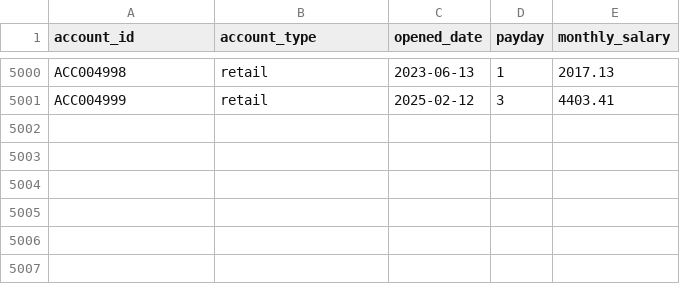
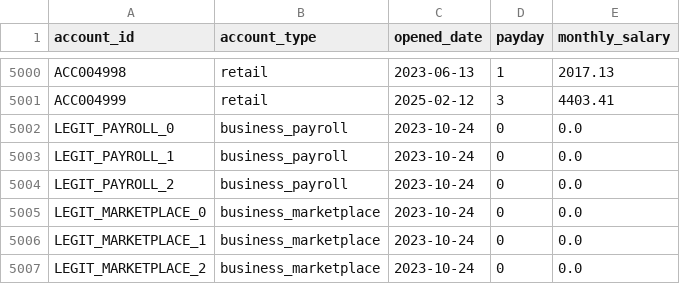
Before and after one commit to Qyngshuk08/145-qudit-creons, a CSV file: data/accounts.csv, drawn as a sheet; only a part is shown, gaps mark what is left out; the diff names each change by its address in the sheet, - before the commit and + after, or states it on an @@ line.

Commit message:
add legitimate-lookalike testing, relative thresholds, and corroboration-weighted scoring: F1 0.916 -> 0.922 with real FP reduction (222 -> 110)

```diff
--- a/data/accounts.csv
+++ b/data/accounts.csv
+row 5002: LEGIT_PAYROLL_0 | business_payroll | 2023-10-24 | 0 | 0.0
+row 5003: LEGIT_PAYROLL_1 | business_payroll | 2023-10-24 | 0 | 0.0
+row 5004: LEGIT_PAYROLL_2 | business_payroll | 2023-10-24 | 0 | 0.0
+row 5005: LEGIT_MARKETPLACE_0 | business_marketplace | 2023-10-24 | 0 | 0.0
+row 5006: LEGIT_MARKETPLACE_1 | business_marketplace | 2023-10-24 | 0 | 0.0
+row 5007: LEGIT_MARKETPLACE_2 | business_marketplace | 2023-10-24 | 0 | 0.0
```
Also changed, not shown: 6 other files.
